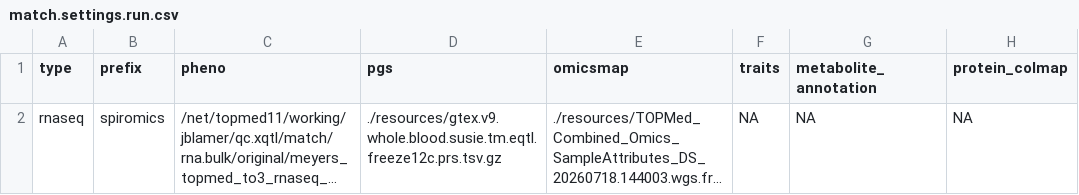
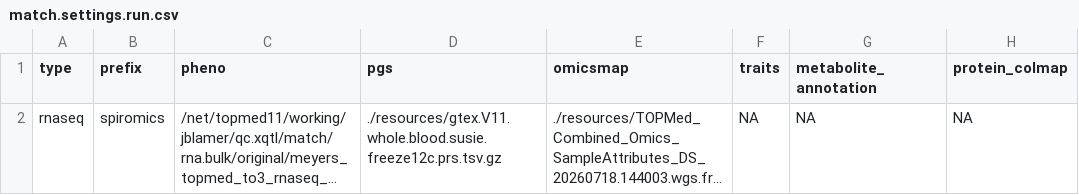
Before and after one commit to jblam251/tm-match-pheno-prs, a CSV file: etc/match.settings.run.csv, drawn as a sheet; long unchanged cells end in …; the diff names each change by its address in the sheet, - before the commit and + after, or states it on an @@ line.

```diff
--- a/etc/match.settings.run.csv
+++ b/etc/match.settings.run.csv
-D2 (pgs): ./resources/gtex.v9.whole.blood.susie.tm.eqtl.freeze12c.prs.tsv.gz
+D2 (pgs): ./resources/gtex.V11.whole.blood.susie.freeze12c.prs.tsv.gz
```
Also changed, not shown: 6 other files.
